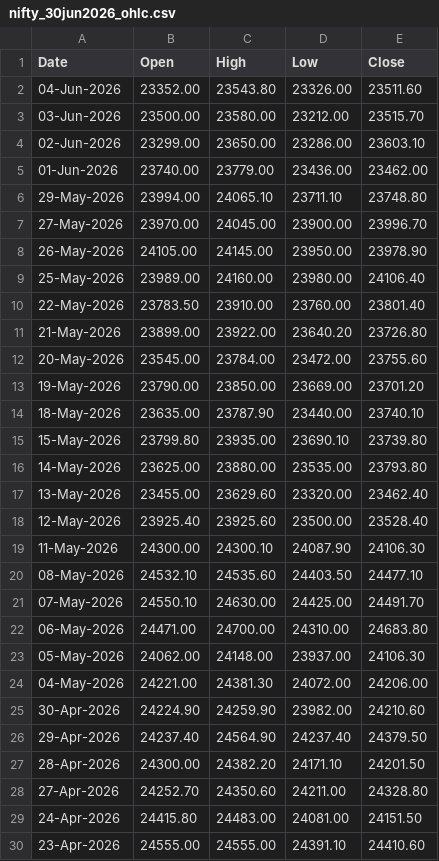
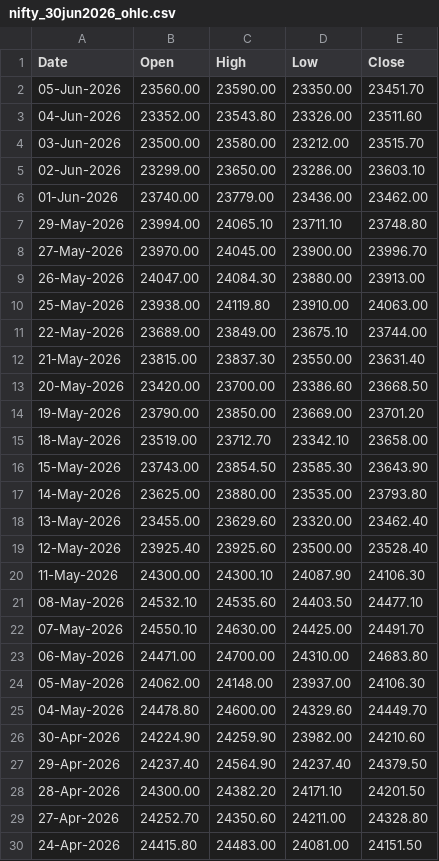
Before and after one commit to 27Krishnan/ZenithTrade-Algo, a CSV file: data/nse_ohlc/nifty_30jun2026_ohlc.csv, drawn as a sheet; only a part is shown; the shorter side is filled out with more unchanged rows.

```diff
--- a/data/nse_ohlc/nifty_30jun2026_ohlc.csv
+++ b/data/nse_ohlc/nifty_30jun2026_ohlc.csv
@@ -1,2 +1,3 @@
 Date,Open,High,Low,Close
+05-Jun-2026,23560.00,23590.00,23350.00,23451.70
 04-Jun-2026,23352.00,23543.80,23326.00,23511.60
@@ -7,10 +8,10 @@ Date,Open,High,Low,Close
 27-May-2026,23970.00,24045.00,23900.00,23996.70
-26-May-2026,24105.00,24145.00,23950.00,23978.90
-25-May-2026,23989.00,24160.00,23980.00,24106.40
-22-May-2026,23783.50,23910.00,23760.00,23801.40
-21-May-2026,23899.00,23922.00,23640.20,23726.80
-20-May-2026,23545.00,23784.00,23472.00,23755.60
+26-May-2026,24047.00,24084.30,23880.00,23913.00
+25-May-2026,23938.00,24119.80,23910.00,24063.00
+22-May-2026,23689.00,23849.00,23675.10,23744.00
+21-May-2026,23815.00,23837.30,23550.00,23631.40
+20-May-2026,23420.00,23700.00,23386.60,23668.50
 19-May-2026,23790.00,23850.00,23669.00,23701.20
-18-May-2026,23635.00,23787.90,23440.00,23740.10
-15-May-2026,23799.80,23935.00,23690.10,23739.80
+18-May-2026,23519.00,23712.70,23342.10,23658.00
+15-May-2026,23743.00,23854.50,23585.30,23643.90
 14-May-2026,23625.00,23880.00,23535.00,23793.80
@@ -23,3 +24,3 @@ Date,Open,High,Low,Close
 05-May-2026,24062.00,24148.00,23937.00,24106.30
-04-May-2026,24221.00,24381.30,24072.00,24206.00
+04-May-2026,24478.80,24600.00,24329.60,24449.70
 30-Apr-2026,24224.90,24259.90,23982.00,24210.60
```
Also changed, not shown: data/nse_ohlc/nifty_28jul2026_ohlc.csv.
